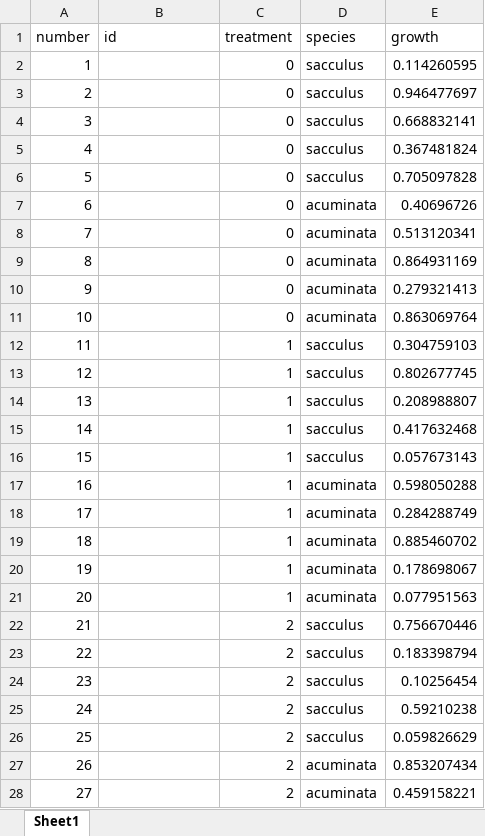
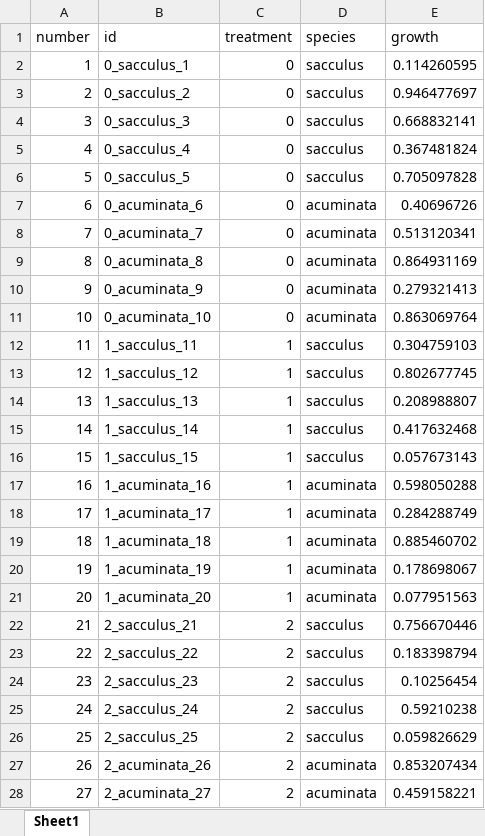
Before and after one commit to pourmilad/test_repo, an Excel workbook: raw_data/data.xlsx, sheet Sheet1, drawn as a sheet; only a part is shown; values as stored, in another font and other column widths than the file's, no borders; the diff covers the shown part only; the diff names each change by its address in the sheet, - before the commit and + after, or states it on an @@ line.

```diff
--- a/raw_data/data.xlsx (sheet Sheet1)
+++ b/raw_data/data.xlsx (sheet Sheet1)
-B2 (id): (empty)
+B2 (id): 0_sacculus_1
-B3 (id): (empty)
+B3 (id): 0_sacculus_2
-B4 (id): (empty)
+B4 (id): 0_sacculus_3
-B5 (id): (empty)
+B5 (id): 0_sacculus_4
-B6 (id): (empty)
+B6 (id): 0_sacculus_5
-B7 (id): (empty)
+B7 (id): 0_acuminata_6
-B8 (id): (empty)
+B8 (id): 0_acuminata_7
-B9 (id): (empty)
+B9 (id): 0_acuminata_8
-B10 (id): (empty)
+B10 (id): 0_acuminata_9
-B11 (id): (empty)
+B11 (id): 0_acuminata_10
-B12 (id): (empty)
+B12 (id): 1_sacculus_11
-B13 (id): (empty)
+B13 (id): 1_sacculus_12
-B14 (id): (empty)
+B14 (id): 1_sacculus_13
-B15 (id): (empty)
+B15 (id): 1_sacculus_14
-B16 (id): (empty)
+B16 (id): 1_sacculus_15
-B17 (id): (empty)
+B17 (id): 1_acuminata_16
-B18 (id): (empty)
+B18 (id): 1_acuminata_17
-B19 (id): (empty)
+B19 (id): 1_acuminata_18
-B20 (id): (empty)
+B20 (id): 1_acuminata_19
-B21 (id): (empty)
+B21 (id): 1_acuminata_20
-B22 (id): (empty)
+B22 (id): 2_sacculus_21
-B23 (id): (empty)
+B23 (id): 2_sacculus_22
-B24 (id): (empty)
+B24 (id): 2_sacculus_23
-B25 (id): (empty)
+B25 (id): 2_sacculus_24
-B26 (id): (empty)
+B26 (id): 2_sacculus_25
-B27 (id): (empty)
+B27 (id): 2_acuminata_26
-B28 (id): (empty)
+B28 (id): 2_acuminata_27
```
Also changed, not shown: 13 edited cells elsewhere in this sheet, 3 other files.
